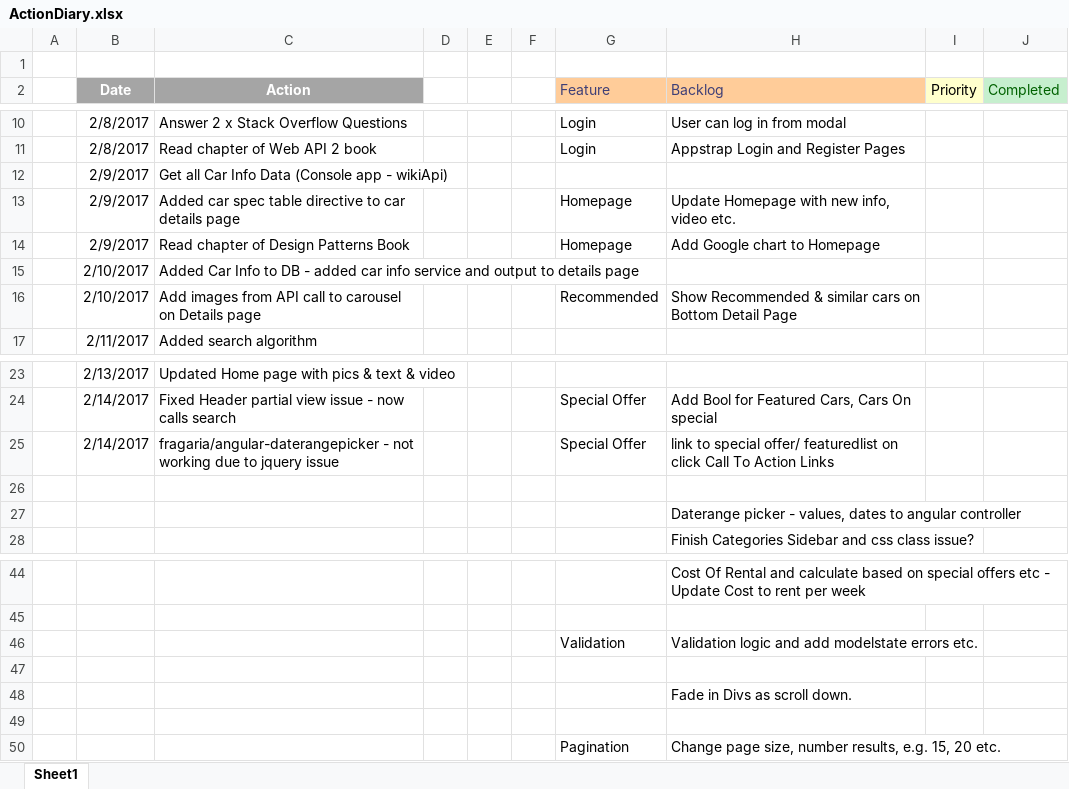
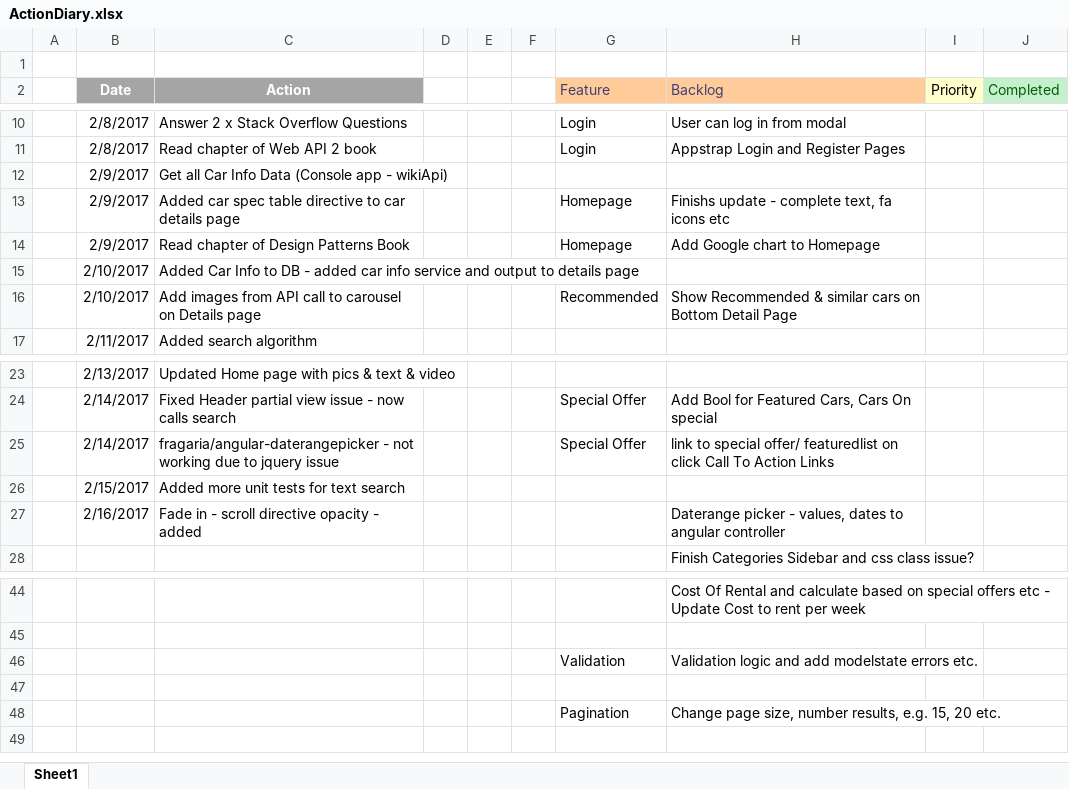
Before and after one commit to jrpnetdev/AstRentals, an Excel workbook: Documentation/ActionDiary.xlsx, sheet Sheet1, drawn as a sheet; only a part is shown, gaps mark what is left out; values as stored, in another font and other column widths than the file's, no borders; removed rows and columns are numbered as before the commit, all else as after; the diff names each change by its address in the sheet, - before the commit and + after, or states it on an @@ line.

Commit message:
Added scroll opacity directive
Added scroll opacity directive

```diff
--- a/Documentation/ActionDiary.xlsx (sheet Sheet1)
+++ b/Documentation/ActionDiary.xlsx (sheet Sheet1)
-H13 (Backlog): Update Homepage with new info, video etc.
+H13 (Backlog): Finishs update - complete text, fa icons etc
-row 26: (empty)
+row 26:  | 2/15/2017 | Added more unit tests for text search
-row 27:  |  |  |  |  |  |  | Daterange picker - values, dates to angular controller
+row 27:  | 2/16/2017 | Fade in - scroll directive opacity - added |  |  |  |  | Daterange picker - values, dates to angular controller
-row 47: (empty)
-row 48:  |  |  |  |  |  |  | Fade in Divs as scroll down.
```
Also changed, not shown: 6 other files.
